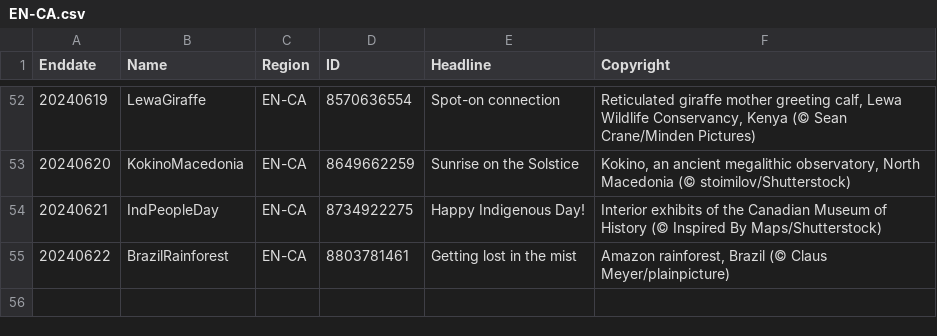
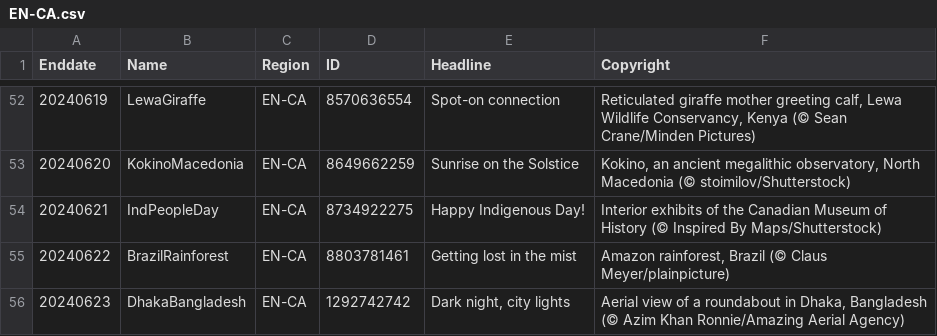
Before and after one commit to tauyoungsama/imageArchive, a CSV file: metadata/EN-CA.csv, drawn as a sheet; only a part is shown, gaps mark what is left out; the diff names each change by its address in the sheet, - before the commit and + after, or states it on an @@ line.

```diff
--- a/metadata/EN-CA.csv
+++ b/metadata/EN-CA.csv
+row 56: 20240623 | DhakaBangladesh | EN-CA | 1292742742 | Dark night, city lights | Aerial view of a roundabout in Dhaka, Bangladesh (© Azim Khan Ronnie/Amazing Aerial Agency)
```
Also changed, not shown: metadata/DE-DE.csv, metadata/EN-US.csv, 9 other files.
